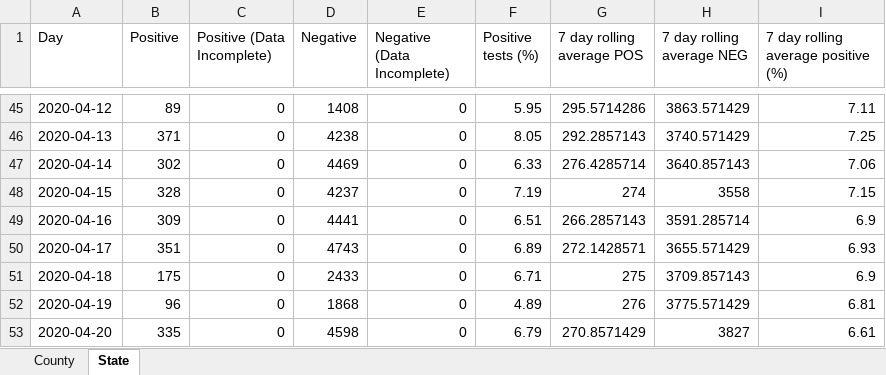
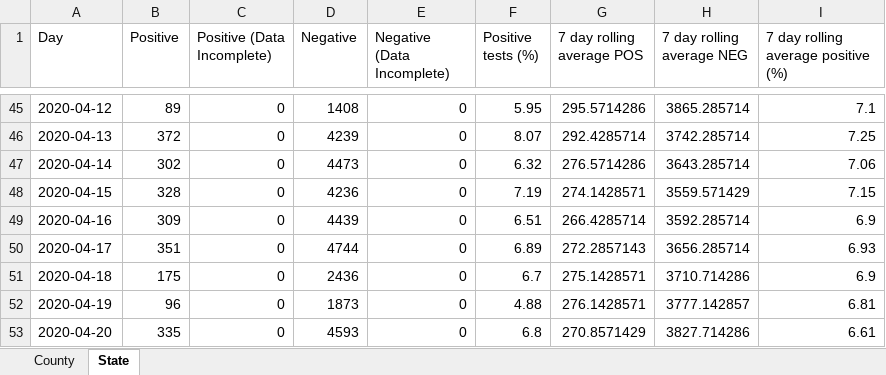
Before and after one commit to arorapankaj/tempRepo, an Excel workbook: washington_county_testing.xlsx, sheet State, drawn as a sheet; only a part is shown, gaps mark what is left out; values as stored, in another font and other column widths than the file's, no borders; the diff covers the shown part only; the diff names each change by its address in the sheet, - before the commit and + after, or states it on an @@ line.

```diff
--- a/washington_county_testing.xlsx (sheet State)
+++ b/washington_county_testing.xlsx (sheet State)
-H45 (7 day rolling average NEG): 3863.571429
+H45 (7 day rolling average NEG): 3865.285714
-I45: 7.11
+I45: 7.1
-B46 (Positive): 371
+B46 (Positive): 372
-D46 (Negative): 4238
+D46 (Negative): 4239
-F46 (Positive tests (%)): 8.05
+F46 (Positive tests (%)): 8.07
-G46 (7 day rolling average POS): 292.2857143
+G46 (7 day rolling average POS): 292.4285714
-H46 (7 day rolling average NEG): 3740.571429
+H46 (7 day rolling average NEG): 3742.285714
-D47 (Negative): 4469
+D47 (Negative): 4473
-F47 (Positive tests (%)): 6.33
+F47 (Positive tests (%)): 6.32
-G47 (7 day rolling average POS): 276.4285714
+G47 (7 day rolling average POS): 276.5714286
-H47 (7 day rolling average NEG): 3640.857143
+H47 (7 day rolling average NEG): 3643.285714
-D48 (Negative): 4237
+D48 (Negative): 4236
-G48 (7 day rolling average POS): 274
+G48 (7 day rolling average POS): 274.1428571
-H48 (7 day rolling average NEG): 3558
+H48 (7 day rolling average NEG): 3559.571429
-D49 (Negative): 4441
+D49 (Negative): 4439
-G49 (7 day rolling average POS): 266.2857143
+G49 (7 day rolling average POS): 266.4285714
-H49 (7 day rolling average NEG): 3591.285714
+H49 (7 day rolling average NEG): 3592.285714
-D50 (Negative): 4743
+D50 (Negative): 4744
-G50 (7 day rolling average POS): 272.1428571
+G50 (7 day rolling average POS): 272.2857143
-H50 (7 day rolling average NEG): 3655.571429
+H50 (7 day rolling average NEG): 3656.285714
-D51 (Negative): 2433
+D51 (Negative): 2436
-F51 (Positive tests (%)): 6.71
+F51 (Positive tests (%)): 6.7
-G51 (7 day rolling average POS): 275
+G51 (7 day rolling average POS): 275.1428571
-H51 (7 day rolling average NEG): 3709.857143
+H51 (7 day rolling average NEG): 3710.714286
-D52 (Negative): 1868
+D52 (Negative): 1873
-F52 (Positive tests (%)): 4.89
+F52 (Positive tests (%)): 4.88
-G52 (7 day rolling average POS): 276
+G52 (7 day rolling average POS): 276.1428571
-H52 (7 day rolling average NEG): 3775.571429
+H52 (7 day rolling average NEG): 3777.142857
-D53 (Negative): 4598
+D53 (Negative): 4593
-F53 (Positive tests (%)): 6.79
+F53 (Positive tests (%)): 6.8
-H53 (7 day rolling average NEG): 3827
+H53 (7 day rolling average NEG): 3827.714286
```
Also changed, not shown: 6 added rows and 742 edited cells elsewhere in this sheet, sheet County, contra_costa_county_testing.xlsx, 2 other files.
